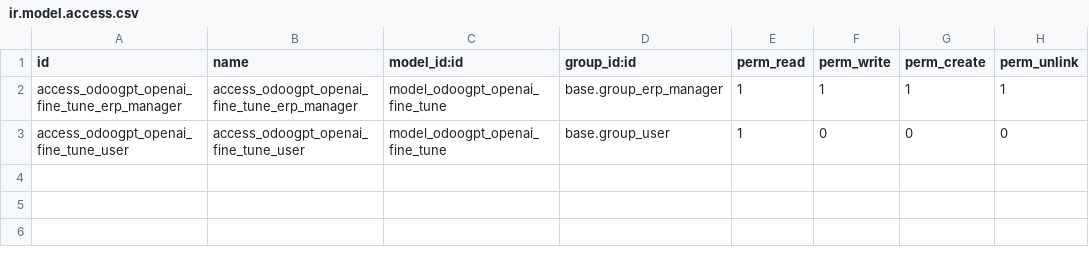
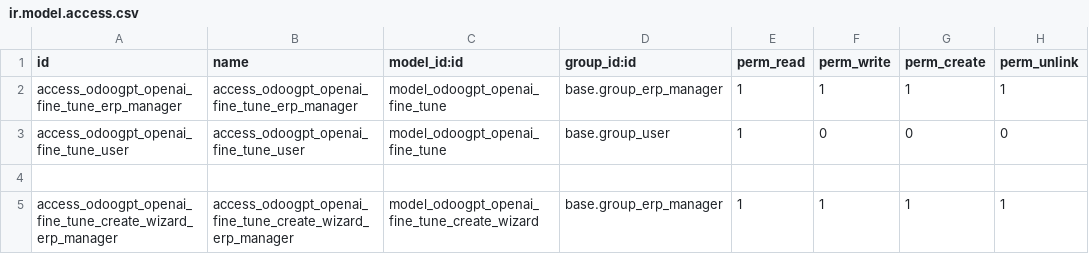
Before and after one commit to thespino/odoogpt, a CSV file: odoogpt_fine_tune/security/ir.model.access.csv, drawn as a sheet.

Commit message:
odoogpt_fine_tune: fine_tune wizard

```diff
--- a/odoogpt_fine_tune/security/ir.model.access.csv
+++ b/odoogpt_fine_tune/security/ir.model.access.csv
@@ -3 +3,3 @@ access_odoogpt_openai_fine_tune_erp_manager,access_odoogpt_openai_fine_tune_erp_
 access_odoogpt_openai_fine_tune_user,access_odoogpt_openai_fine_tune_user,model_odoogpt_openai_fine_tune,base.group_user,1,0,0,0
+
+access_odoogpt_openai_fine_tune_create_wizard_erp_manager,access_odoogpt_openai_fine_tune_create_wizard_erp_manager,model_odoogpt_openai_fine_tune_create_wizard,base.group_erp_manager,1,1,1,1
```
Also changed, not shown: 6 other files.
